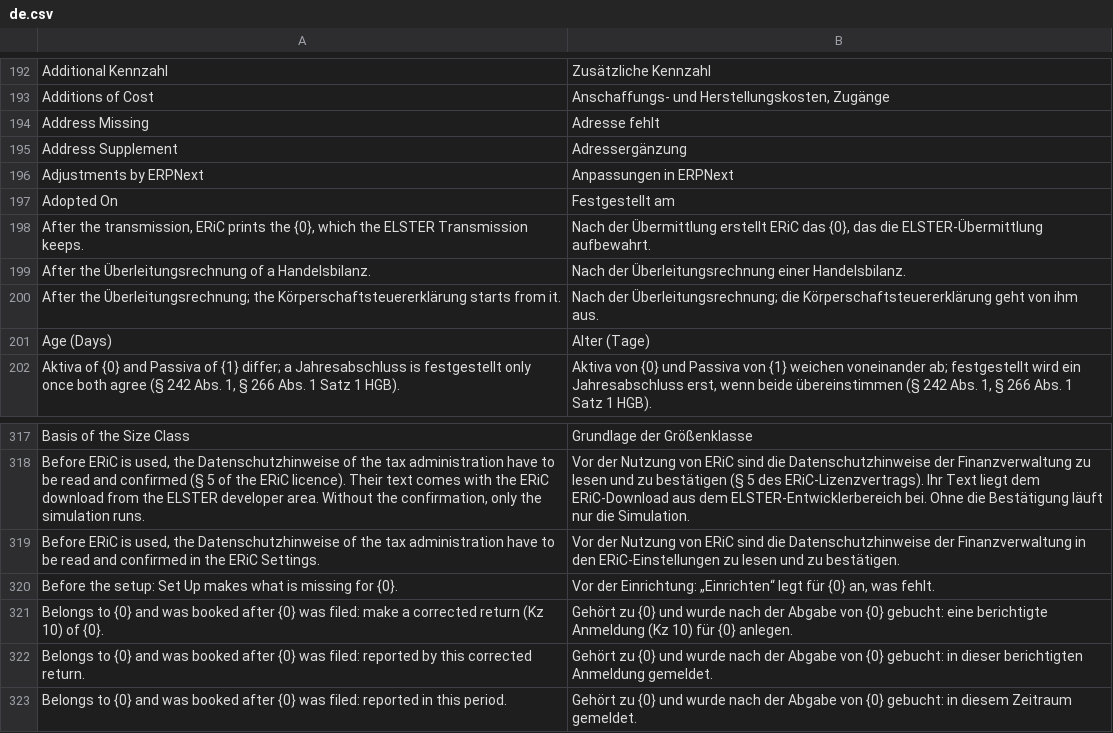
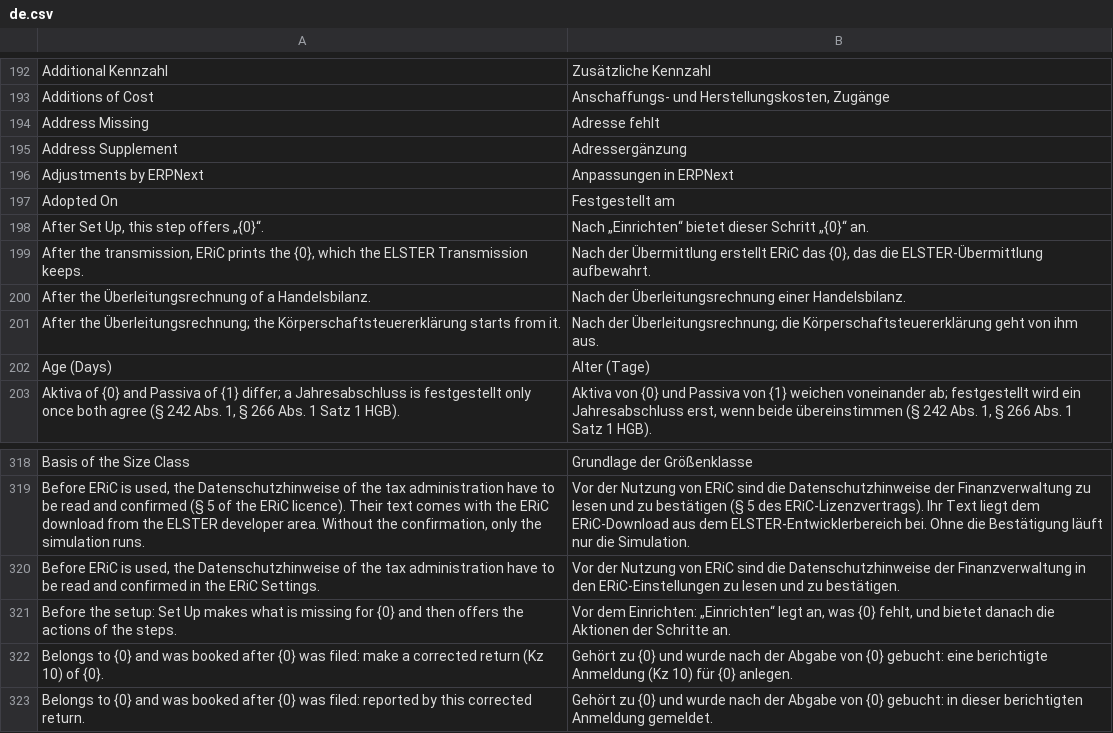
Before and after one commit to encircle360-oss/steuerbote, a CSV file: steuerbote/translations/de.csv, drawn as a sheet; only a part is shown, gaps mark what is left out; the shorter side is filled out with more unchanged rows; removed rows and columns are numbered as before the commit, all else as after; the diff names each change by its address in the sheet, - before the commit and + after, or states it on an @@ line.

Commit message:
say in the setup status which action a step offers after set up

```diff
--- a/steuerbote/translations/de.csv
+++ b/steuerbote/translations/de.csv
+row 198: After Set Up, this step offers „{0}“. | Nach „Einrichten“ bietet dieser Schritt „{0}“ an.
-row 320: Before the setup: Set Up makes what is missing for {0}. | Vor der Einrichtung: „Einrichten“ legt für {0} an, was fehlt.
+row 321: Before the setup: Set Up makes what is missing for {0} and then offers the actions of the steps. | Vor dem Einrichten: „Einrichten“ legt an, was {0} fehlt, und bietet danach die Aktionen der Schritte an.
```
Also changed, not shown: 2 other files.
